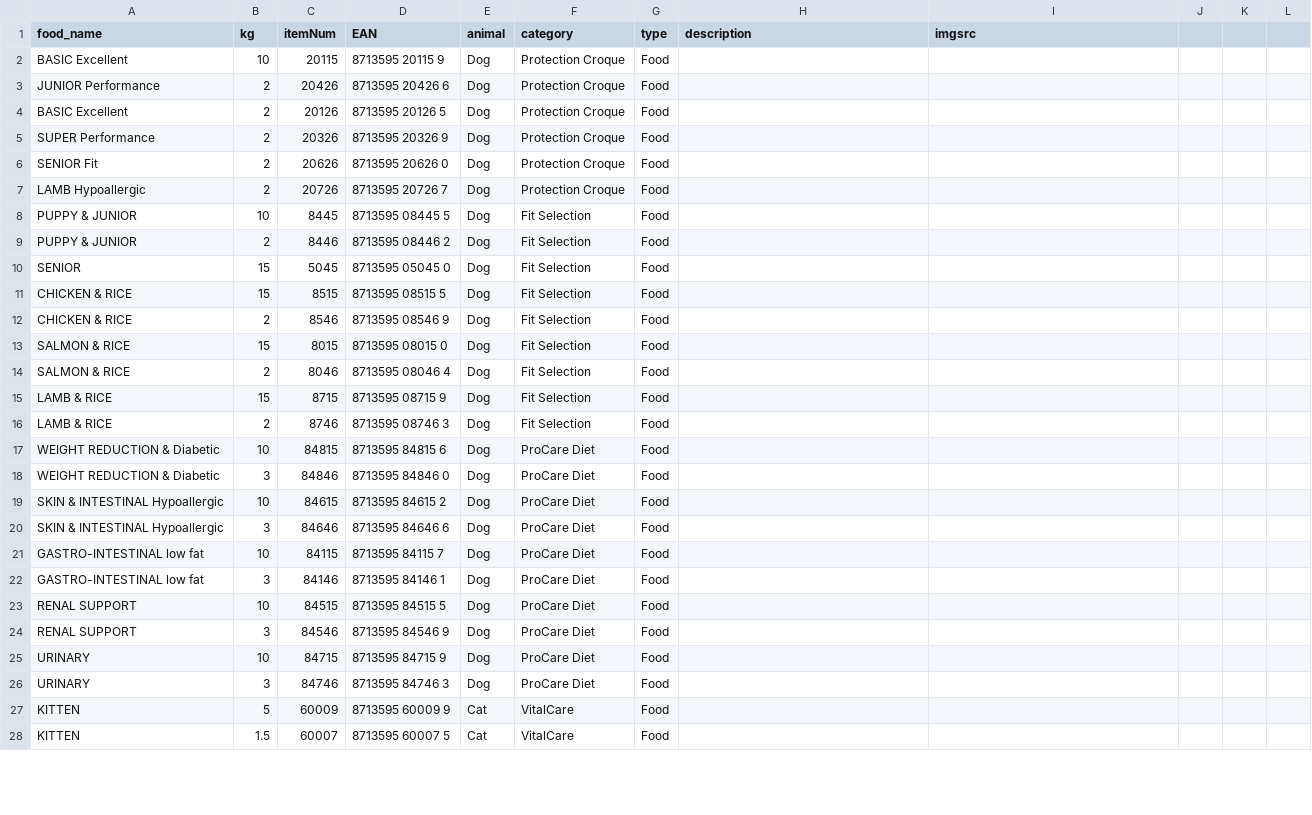
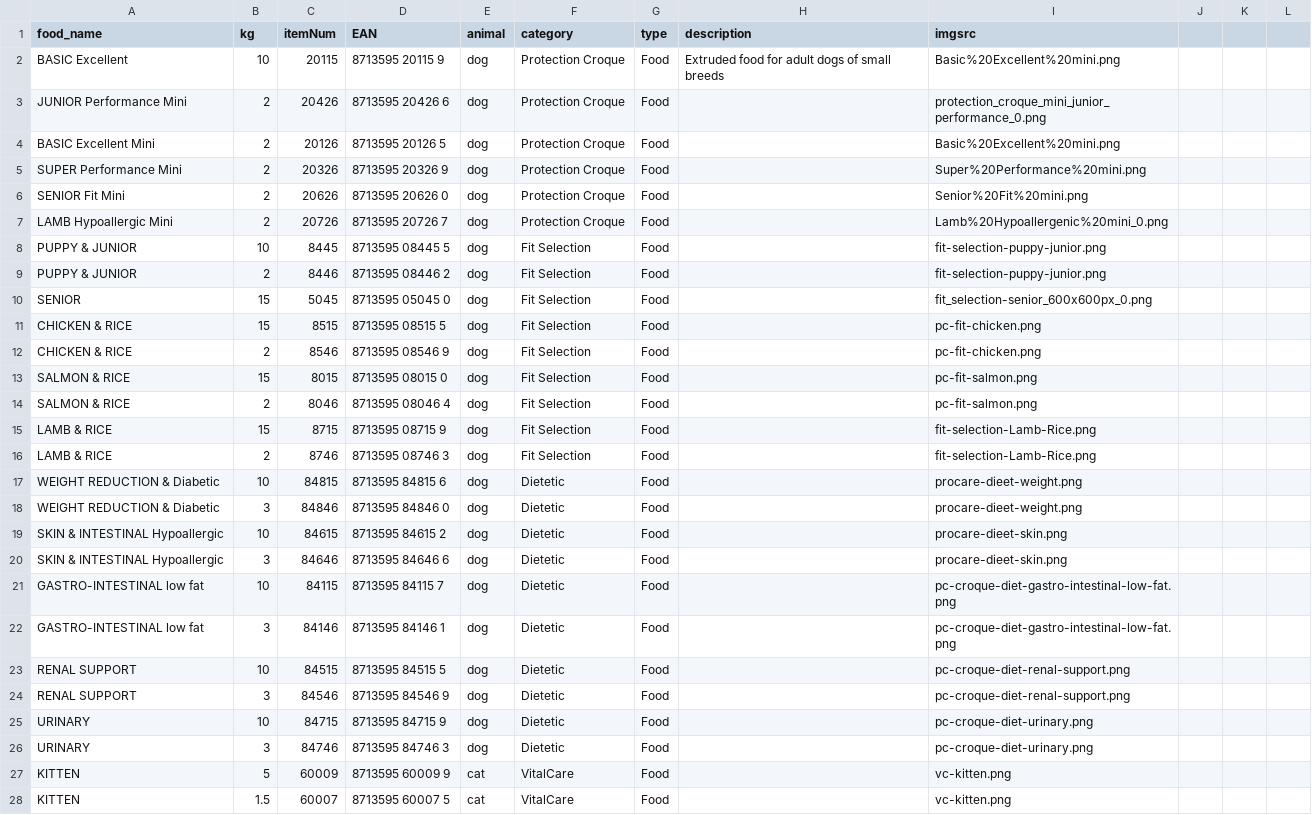
Before and after one commit to FlowSwift/prins-il, a CSV file: final_inv.csv, drawn as a sheet; only a part is shown; the diff covers the shown part only; the diff names each change by its address in the sheet, - before the commit and + after, or states it on an @@ line.

```diff
--- a/final_inv.csv
+++ b/final_inv.csv
-E2:E26 (animal): Dog
+E2:E26 (animal): dog
-H2 (description): (empty)
+H2 (description): Extruded food for adult dogs of small breeds
-I2 (imgsrc): (empty)
+I2 (imgsrc): Basic%20Excellent%20mini.png
-A3 (food_name): JUNIOR Performance
+A3 (food_name): JUNIOR Performance Mini
-I3 (imgsrc): (empty)
+I3 (imgsrc): protection_croque_mini_junior_performance_0.png
-A4 (food_name): BASIC Excellent
+A4 (food_name): BASIC Excellent Mini
-I4 (imgsrc): (empty)
+I4 (imgsrc): Basic%20Excellent%20mini.png
-A5 (food_name): SUPER Performance
+A5 (food_name): SUPER Performance Mini
-I5 (imgsrc): (empty)
+I5 (imgsrc): Super%20Performance%20mini.png
-A6 (food_name): SENIOR Fit
+A6 (food_name): SENIOR Fit Mini
-I6 (imgsrc): (empty)
+I6 (imgsrc): Senior%20Fit%20mini.png
-A7 (food_name): LAMB Hypoallergic
+A7 (food_name): LAMB Hypoallergic Mini
-I7 (imgsrc): (empty)
+I7 (imgsrc): Lamb%20Hypoallergenic%20mini_0.png
-I8:I9 (imgsrc): (empty)
+I8:I9 (imgsrc): fit-selection-puppy-junior.png
-I10 (imgsrc): (empty)
+I10 (imgsrc): fit_selection-senior_600x600px_0.png
-I11:I12 (imgsrc): (empty)
+I11:I12 (imgsrc): pc-fit-chicken.png
-I13:I14 (imgsrc): (empty)
+I13:I14 (imgsrc): pc-fit-salmon.png
-I15:I16 (imgsrc): (empty)
+I15:I16 (imgsrc): fit-selection-Lamb-Rice.png
-F17:F26 (category): ProCare Diet
+F17:F26 (category): Dietetic
-I17:I18 (imgsrc): (empty)
+I17:I18 (imgsrc): procare-dieet-weight.png
-I19:I20 (imgsrc): (empty)
+I19:I20 (imgsrc): procare-dieet-skin.png
-I21:I22 (imgsrc): (empty)
+I21:I22 (imgsrc): pc-croque-diet-gastro-intestinal-low-fat.png
-I23:I24 (imgsrc): (empty)
+I23:I24 (imgsrc): pc-croque-diet-renal-support.png
-I25:I26 (imgsrc): (empty)
+I25:I26 (imgsrc): pc-croque-diet-urinary.png
-E27:E28 (animal): Cat
+E27:E28 (animal): cat
-I27:I28 (imgsrc): (empty)
+I27:I28 (imgsrc): vc-kitten.png
```
Also changed, not shown: 2 added rows, 2 removed rows and 59 edited cells elsewhere in this file, 6 other files.
